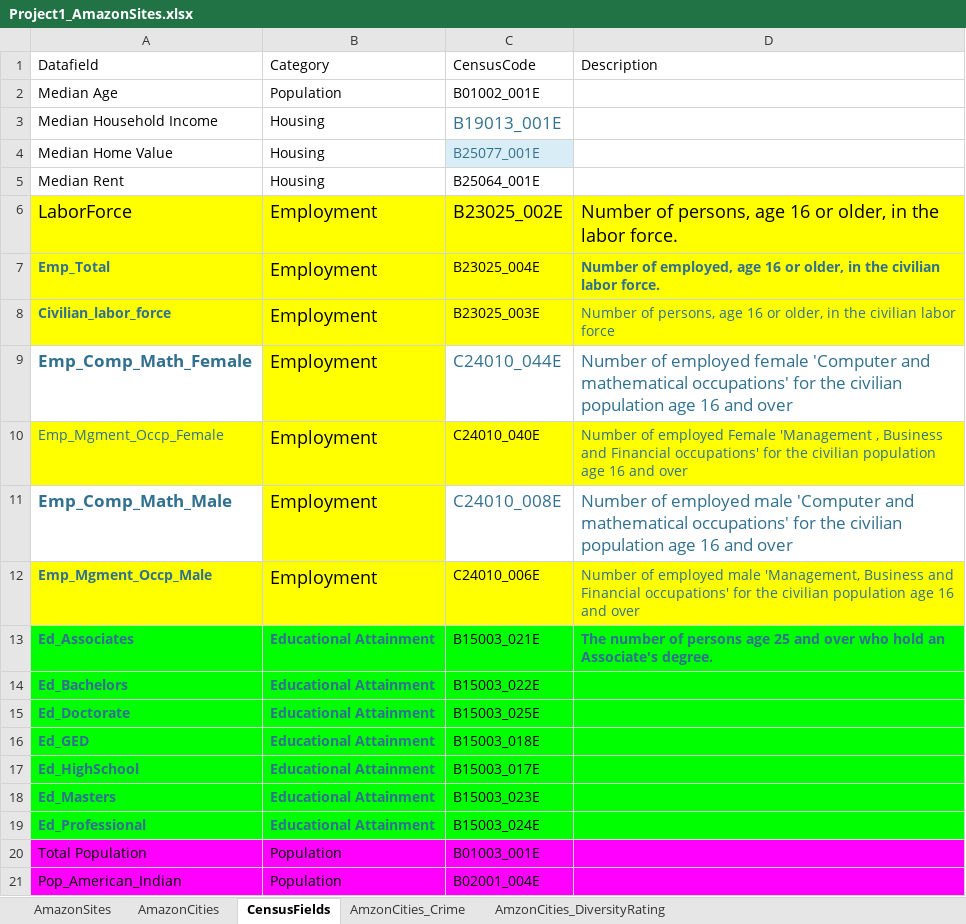
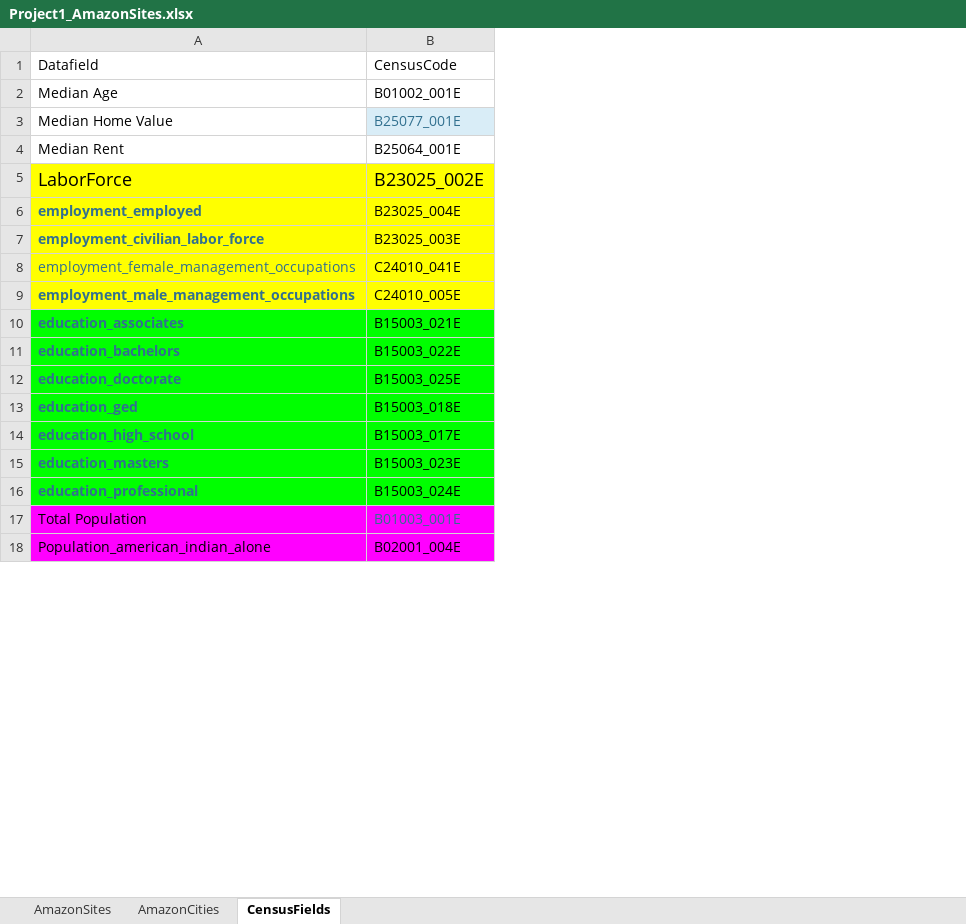
Before and after one commit to indranik/BC_Project1, an Excel workbook: Project1_AmazonSites.xlsx, sheet CensusFields, drawn as a sheet; only a part is shown; values as stored, in another font and other column widths than the file's, no borders; removed rows and columns are numbered as before the commit, all else as after; the diff names each change by its address in the sheet, - before the commit and + after, or states it on an @@ line.

```diff
--- a/Project1_AmazonSites.xlsx (sheet CensusFields)
+++ b/Project1_AmazonSites.xlsx (sheet CensusFields)
-sheet tab: AmzonCities_Crime
-sheet tab: AmzonCities_DiversityRating
-column A, rows 1-2: Datafield | Median Age; rows 4-10: Median Home Value | Median Rent | LaborForce | Emp_Total | Civilian_labor_force | Emp_Comp_Math_Female | Emp_Mgment_Occp_Female; rows 13-21: Ed_Associates | Ed_Bachelors | Ed_Doctorate | Ed_GED | Ed_HighSchool | Ed_Masters | Ed_Professional | Total Population | Pop_American_Indian
-column B, rows 1-2: Category | Population; rows 4-10: Housing | Housing | Employment | Employment | Employment | Employment | Employment; rows 13-21: Educational Attainment | Educational Attainment | Educational Attainment | Educational Attainment | Educational Attainment | Educational Attainment | Educational Attainment | Population | Population
+column A, rows 1-18: Datafield | Median Age | Median Home Value | Median Rent | LaborForce | employment_employed | employment_civilian_labor_force | employment_female_management_occupations | employment_male_management_occupations | education_associates | education_bachelors | education_doctorate | education_ged | education_high_school | education_masters | education_professional | Total Population | Population_american_indian_alone
-column D, row 1: Description; rows 6-10: Number of persons, age 16 or older, in the labor force. | Number of employed, age 16 or older, in the civilian labor force. | Number of persons, age 16 or older, in the civilian labor force | Number of employed female 'Computer and mathematical occupations' for the civilian population age 16 and over | Number of employed Female 'Management , Business and Financial occupations' for the civilian population age 16 and over; row 13: The number of persons age 25 and over who hold an Associate's degree.
-row 3: Median Household Income | Housing | B19013_001E
-B8: C24010_044E
+B8: C24010_041E
@@ B8 fill: none → #FFFF00, text colour: #31708F → black, text size: smaller @@
-B9: C24010_040E
+B9: C24010_005E
-row 11: Emp_Comp_Math_Male | Employment | C24010_008E | Number of employed male 'Computer and mathematical occupations' for the civilian population age 16 and over
-row 12: Emp_Mgment_Occp_Male | Employment | C24010_006E | Number of employed male 'Management, Business and Financial occupations' for the civilian population age 16 and over
-B17 text colour: black
+B17 text colour: #31708F
```
Also changed, not shown: sheet AmazonSites, sheet AmazonCities, hidden cells, 17 other files.
